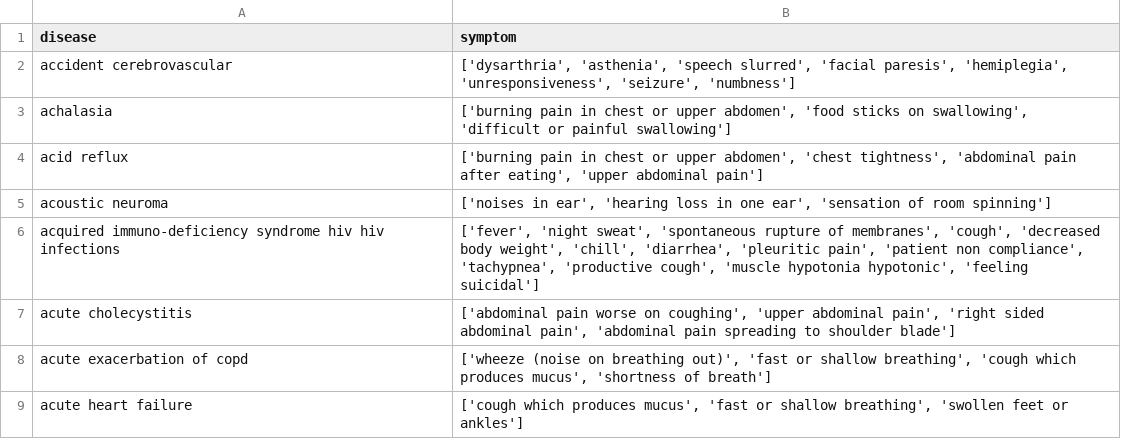
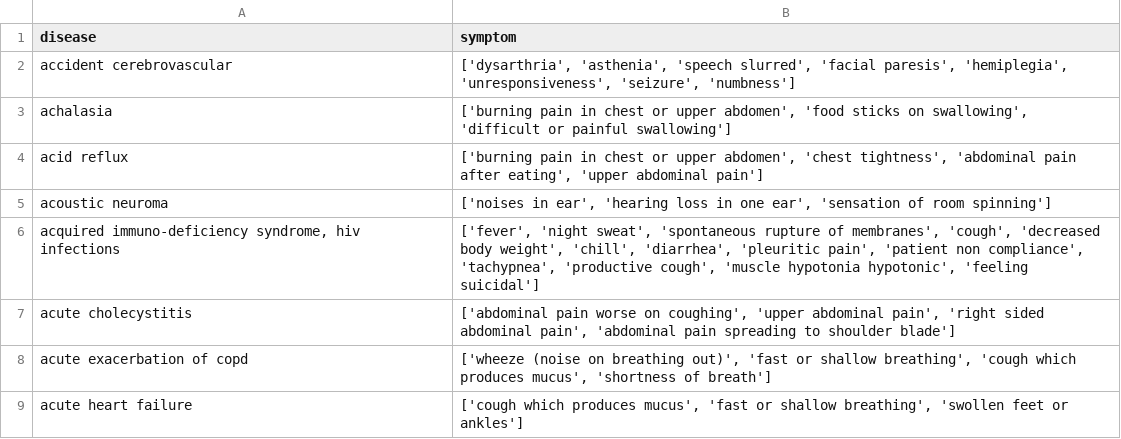
Before and after one commit to IEEE-LNMIIT-SB/IEEE-Project-Healthcarebot, a CSV file: Dataset/processed/testing_final.csv (was Dataset/testing_final.csv), drawn as a sheet; only a part is shown.

```diff
--- a/Dataset/testing_final.csv
+++ b/Dataset/processed/testing_final.csv
@@ -5,3 +5,3 @@ acid reflux,"['burning pain in chest or upper abdomen', 'chest tightness', 'abdo
 acoustic neuroma,"['noises in ear', 'hearing loss in one ear', 'sensation of room spinning']"
-acquired immuno-deficiency syndrome hiv hiv infections,"['fever', 'night sweat', 'spontaneous rupture of membranes', 'cough', 'decreased body weight', 'chill', 'diarrhea', 'pleuritic pain', 'patient non compliance', 'tachypnea', 'productive cough', 'muscle hypotonia hypotonic', 'feeling suicidal']"
+"acquired immuno-deficiency syndrome, hiv infections","['fever', 'night sweat', 'spontaneous rupture of membranes', 'cough', 'decreased body weight', 'chill', 'diarrhea', 'pleuritic pain', 'patient non compliance', 'tachypnea', 'productive cough', 'muscle hypotonia hypotonic', 'feeling suicidal']"
 acute cholecystitis,"['abdominal pain worse on coughing', 'upper abdominal pain', 'right sided abdominal pain', 'abdominal pain spreading to shoulder blade']"
```
Also changed, not shown: 12 other files.
